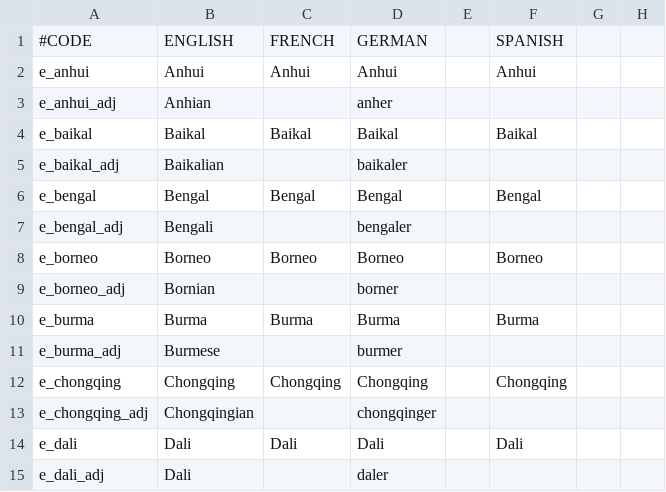
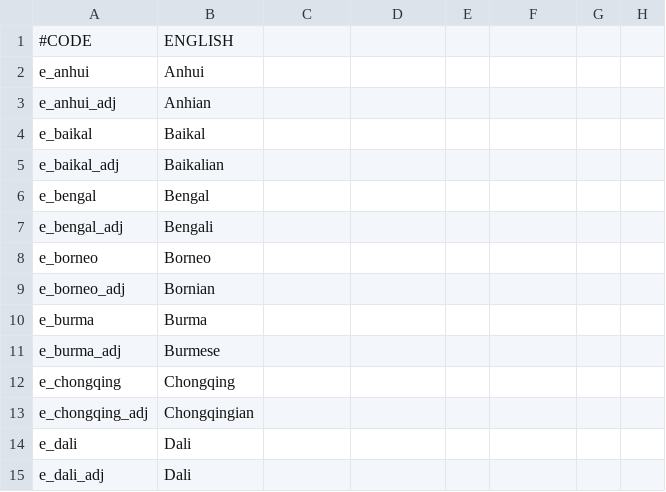
Before and after one commit to derdang/posttoyo, a CSV file: After the End Orientalis/localisation/000_Empire_names.csv, drawn as a sheet; only a part is shown; the diff covers the shown part only; the diff names each change by its address in the sheet, - before the commit and + after, or states it on an @@ line.

```diff
--- a/After the End Orientalis/localisation/000_Empire_names.csv
+++ b/After the End Orientalis/localisation/000_Empire_names.csv
-C1: FRENCH
+C1: (empty)
-D1: GERMAN
+D1: (empty)
-F1: SPANISH
+F1: (empty)
-C2: Anhui
+C2: (empty)
-D2: Anhui
+D2: (empty)
-F2: Anhui
+F2: (empty)
-D3: anher
+D3: (empty)
-C4: Baikal
+C4: (empty)
-D4: Baikal
+D4: (empty)
-F4: Baikal
+F4: (empty)
-D5: baikaler
+D5: (empty)
-C6: Bengal
+C6: (empty)
-D6: Bengal
+D6: (empty)
-F6: Bengal
+F6: (empty)
-D7: bengaler
+D7: (empty)
-C8: Borneo
+C8: (empty)
-D8: Borneo
+D8: (empty)
-F8: Borneo
+F8: (empty)
-D9: borner
+D9: (empty)
-C10: Burma
+C10: (empty)
-D10: Burma
+D10: (empty)
-F10: Burma
+F10: (empty)
-D11: burmer
+D11: (empty)
-C12: Chongqing
+C12: (empty)
-D12: Chongqing
+D12: (empty)
-F12: Chongqing
+F12: (empty)
-D13: chongqinger
+D13: (empty)
-C14: Dali
+C14: (empty)
-D14: Dali
+D14: (empty)
-F14: Dali
+F14: (empty)
-D15: daler
+D15: (empty)
```
Also changed, not shown: 152 edited cells elsewhere in this file, After the End Orientalis/localisation/000_Kingdom_names.csv, After the End Orientalis/map/definition.csv, 18 other files.
